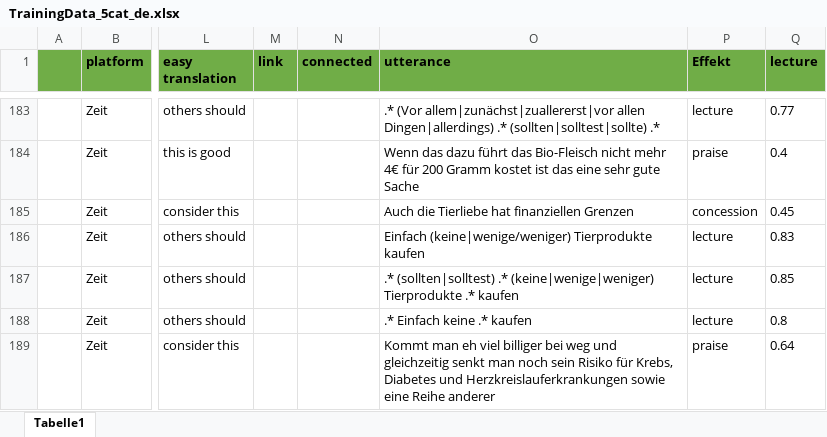
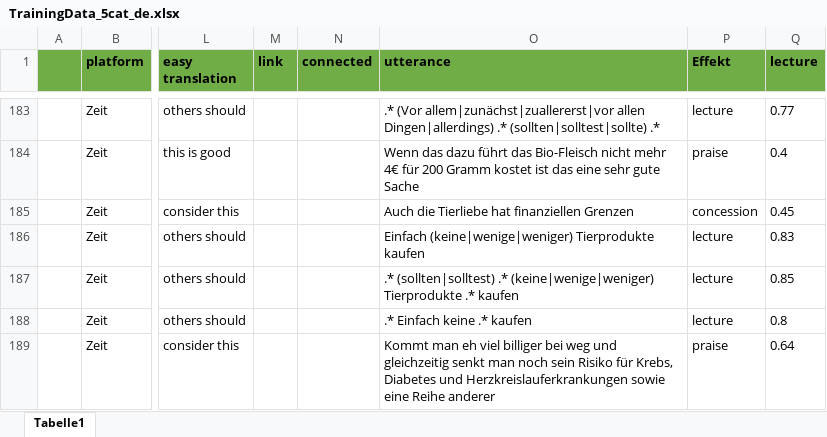
Before and after one commit to RegexoseOld/SmallData, an Excel workbook: backend/model_data/TrainingData_5cat_de.xlsx, sheet Tabelle1, drawn as a sheet; only a part is shown, gaps mark what is left out; values as stored, in another font and other column widths than the file's, no borders; the diff names each change by its address in the sheet, - before the commit and + after, or states it on an @@ line.

Commit message:
corrected Typo in TrainingData

```diff
--- a/backend/model_data/TrainingData_5cat_de.xlsx (sheet Tabelle1)
+++ b/backend/model_data/TrainingData_5cat_de.xlsx (sheet Tabelle1)
-O186 (utterance): Einfach (keine|wenige/weniger) Tierprodukte kaufen
+O186 (utterance): Einfach (keine|wenige|weniger) Tierprodukte kaufen
```
Also changed, not shown: 1 other file.
